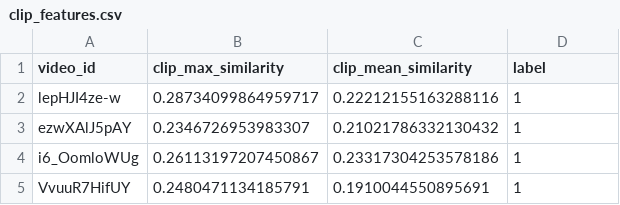
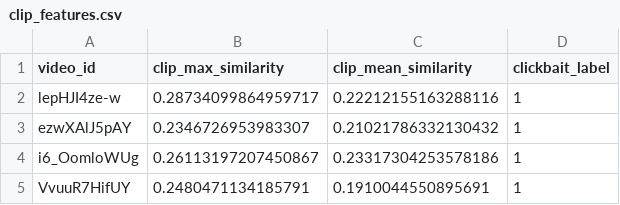
Before and after one commit to AlbertBS2/Multi-Modal-YT-Clickbait-Classifier, a CSV file: CreateML/features/clip_features.csv, drawn as a sheet; only a part is shown.

```diff
--- a/CreateML/features/clip_features.csv
+++ b/CreateML/features/clip_features.csv
@@ -1,2 +1,2 @@
-video_id,clip_max_similarity,clip_mean_similarity,label
+video_id,clip_max_similarity,clip_mean_similarity,clickbait_label
 lepHJI4ze-w,0.28734099864959717,0.22212155163288116,1
```
Also changed, not shown: 1 other file.
